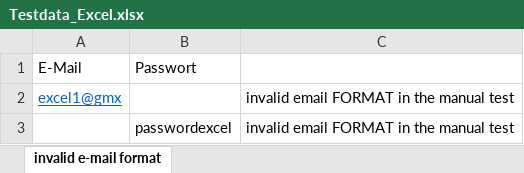
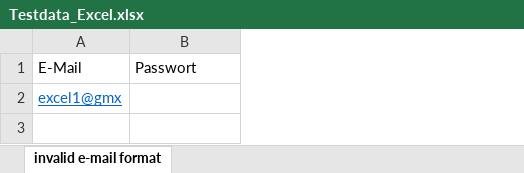
Before and after one commit to radoslav-mitev/appium-android-native-willhaben, an Excel workbook: src/main/java/testdataAndDriver/Testdata_Excel.xlsx, sheet invalid e-mail format, drawn as a sheet; values as stored, in another font and other column widths than the file's, no borders; the diff names each change by its address in the sheet, - before the commit and + after, or states it on an @@ line.

Commit message:
parametrized test, README.md, testng.xml, Test_Plan_WiHa.xlsx added

```diff
--- a/src/main/java/testdataAndDriver/Testdata_Excel.xlsx (sheet invalid e-mail format)
+++ b/src/main/java/testdataAndDriver/Testdata_Excel.xlsx (sheet invalid e-mail format)
-column C, row 2: invalid email FORMAT in the manual test
-row 3:  | passwordexcel | invalid email FORMAT in the manual test
```
Also changed, not shown: 10 other files.
